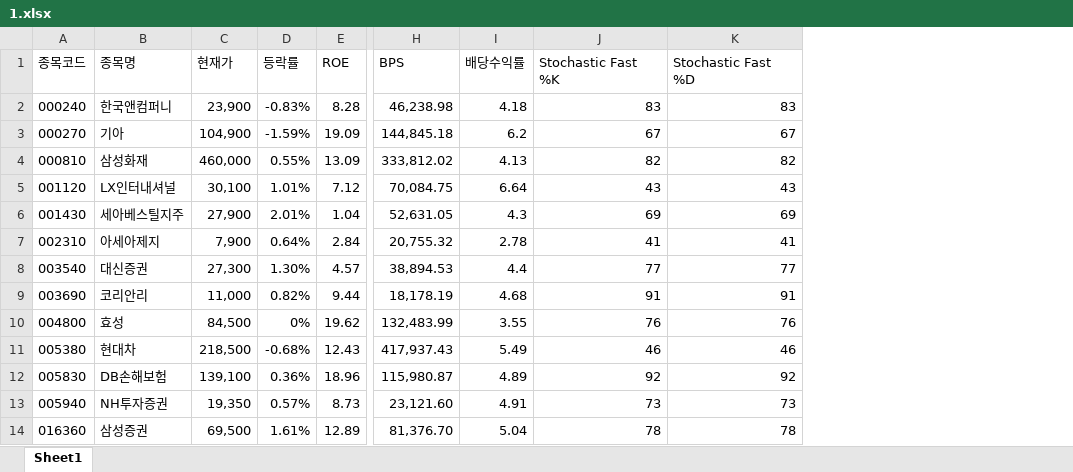
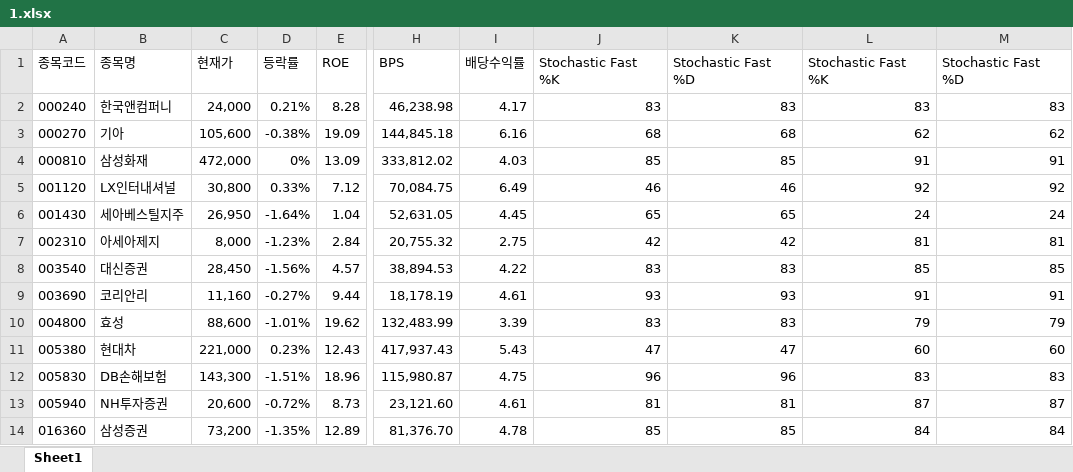
Before and after one commit to ez4happy/DividendGrowth, an Excel workbook: 1.xlsx, sheet Sheet1, drawn as a sheet; only a part is shown, gaps mark what is left out; values as stored, in another font and other column widths than the file's, no borders; removed rows and columns are numbered as before the commit, all else as after; the diff covers the shown part only; the diff names each change by its address in the sheet, - before the commit and + after, or states it on an @@ line.

Commit message:
Add files via upload

```diff
--- a/1.xlsx (sheet Sheet1)
+++ b/1.xlsx (sheet Sheet1)
-column C, rows 1-14: 현재가 | 23,900 | 104,900 | 460,000 | 30,100 | 27,900 | 7,900 | 27,300 | 11,000 | 84,500 | 218,500 | 139,100 | 19,350 | 69,500
-column D, rows 1-14: 등락률 | -0.83% | -1.59% | 0.55% | 1.01% | 2.01% | 0.64% | 1.30% | 0.82% | 0% | -0.68% | 0.36% | 0.57% | 1.61%
+column C, rows 1-14: 현재가 | 24,000 | 105,600 | 472,000 | 30,800 | 26,950 | 8,000 | 28,450 | 11,160 | 88,600 | 221,000 | 143,300 | 20,600 | 73,200
+column D, rows 1-14: 등락률 | 0.21% | -0.38% | 0% | 0.33% | -1.64% | -1.23% | -1.56% | -0.27% | -1.01% | 0.23% | -1.51% | -0.72% | -1.35%
-column I, rows 1-14: 배당수익률 | 4.18 | 6.2 | 4.13 | 6.64 | 4.3 | 2.78 | 4.4 | 4.68 | 3.55 | 5.49 | 4.89 | 4.91 | 5.04
+column I, rows 1-14: 배당수익률 | 4.17 | 6.16 | 4.03 | 6.49 | 4.45 | 2.75 | 4.22 | 4.61 | 3.39 | 5.43 | 4.75 | 4.61 | 4.78
+column L, rows 1-14: Stochastic Fast %K | 83 | 62 | 91 | 92 | 24 | 81 | 85 | 91 | 79 | 60 | 83 | 87 | 84
+column M, rows 1-14: Stochastic Fast %D | 83 | 62 | 91 | 92 | 24 | 81 | 85 | 91 | 79 | 60 | 83 | 87 | 84
-J3: 67
+J3: 68
-K3: 67
+K3: 68
-J4: 82
+J4: 85
-K4: 82
+K4: 85
-J5: 43
+J5: 46
-K5: 43
+K5: 46
-J6: 69
+J6: 65
-K6: 69
+K6: 65
-J7: 41
+J7: 42
-K7: 41
+K7: 42
-J8: 77
+J8: 83
-K8: 77
+K8: 83
-J9: 91
+J9: 93
-K9: 91
+K9: 93
-J10: 76
+J10: 83
-K10: 76
+K10: 83
-J11: 46
+J11: 47
-K11: 46
+K11: 47
-J12: 92
+J12: 96
-K12: 92
+K12: 96
-J13: 73
+J13: 81
-K13: 73
+K13: 81
-J14: 78
+J14: 85
-K14: 78
+K14: 85
```
Also changed, not shown: 38 edited cells elsewhere in this sheet.
